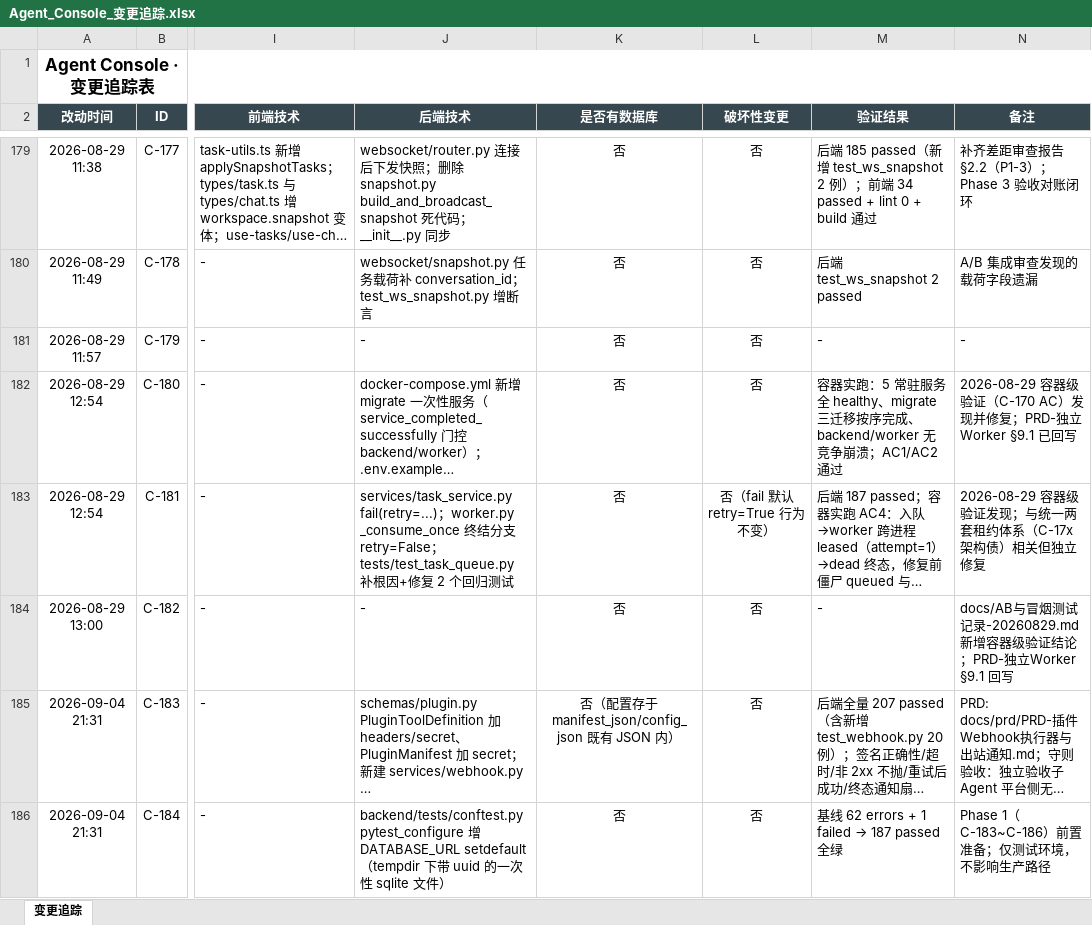
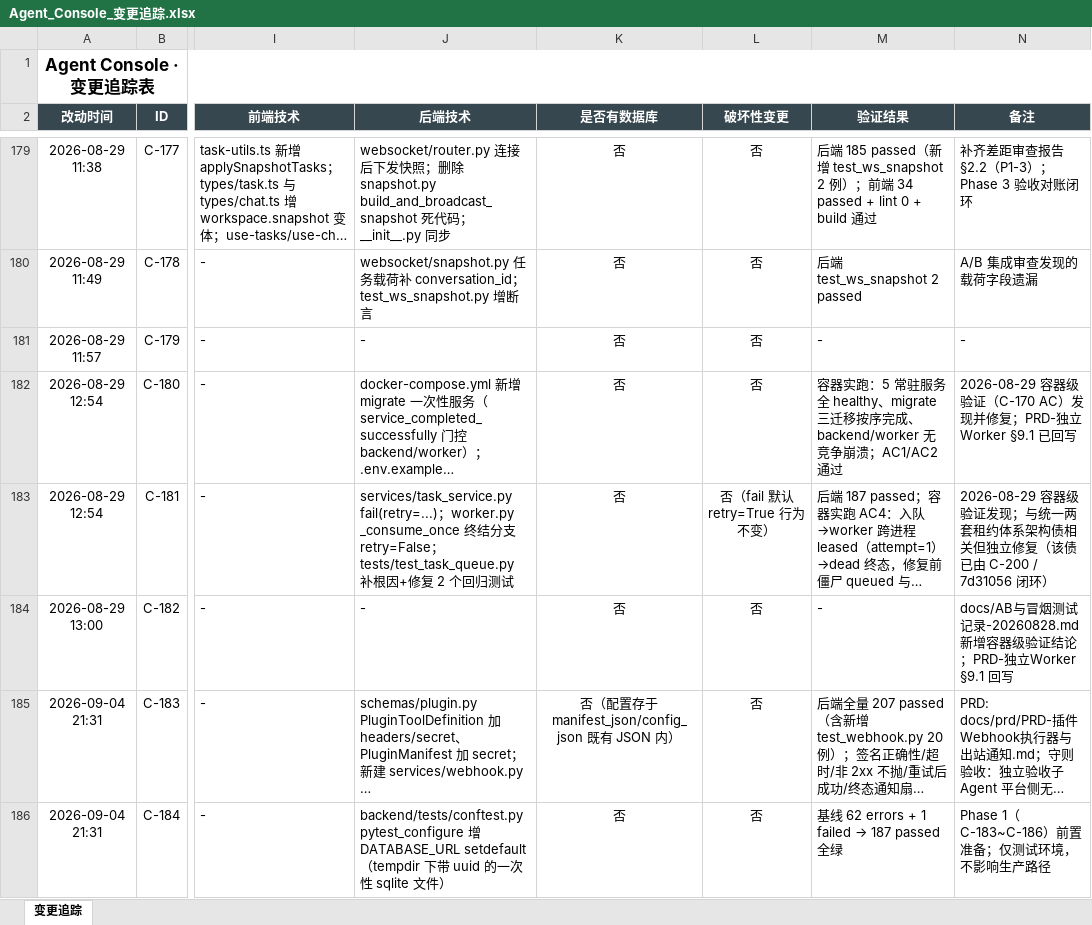
Before and after one commit to liwe123/Agent-Togterher, an Excel workbook: docs/Agent_Console_变更追踪.xlsx, sheet 变更追踪, drawn as a sheet; only a part is shown, gaps mark what is left out; long unchanged cells end in …; values as stored, in another font and other column widths than the file's, no borders; the diff covers the shown part only; the diff names each change by its address in the sheet, - before the commit and + after, or states it on an @@ line.

```diff
--- a/docs/Agent_Console_变更追踪.xlsx (sheet 变更追踪)
+++ b/docs/Agent_Console_变更追踪.xlsx (sheet 变更追踪)
-N183 (备注): …租约体系（C-17x 架构债）相关但独立修复
+N183 (备注): …租约体系架构债相关但独立修复（该债已由 C-200 / 7d31056 闭环）
-N184 (备注): …测试记录-20260829.md 新增容器…
+N184 (备注): …测试记录-20260828.md 新增容器…
```
Also changed, not shown: 4 added rows and 4 edited cells elsewhere in this sheet, 23 other files.
